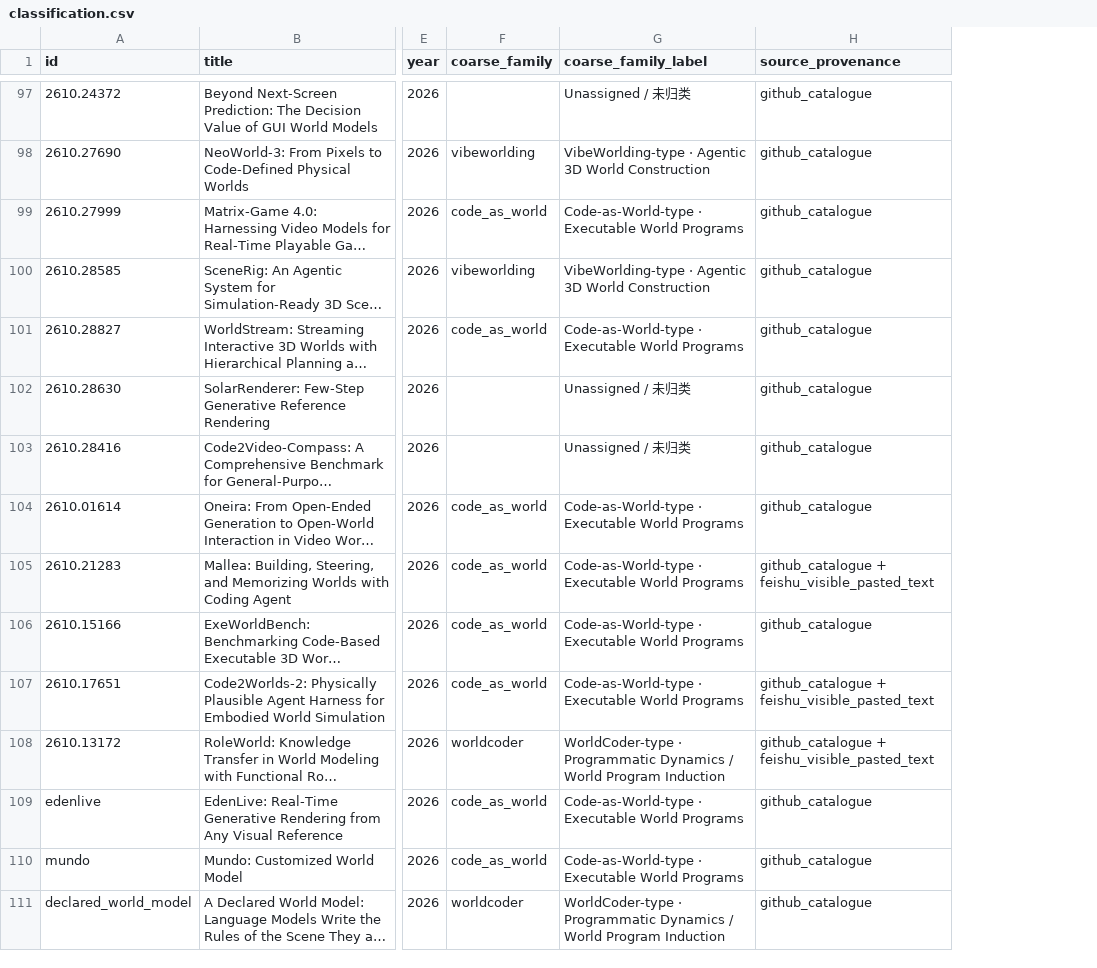
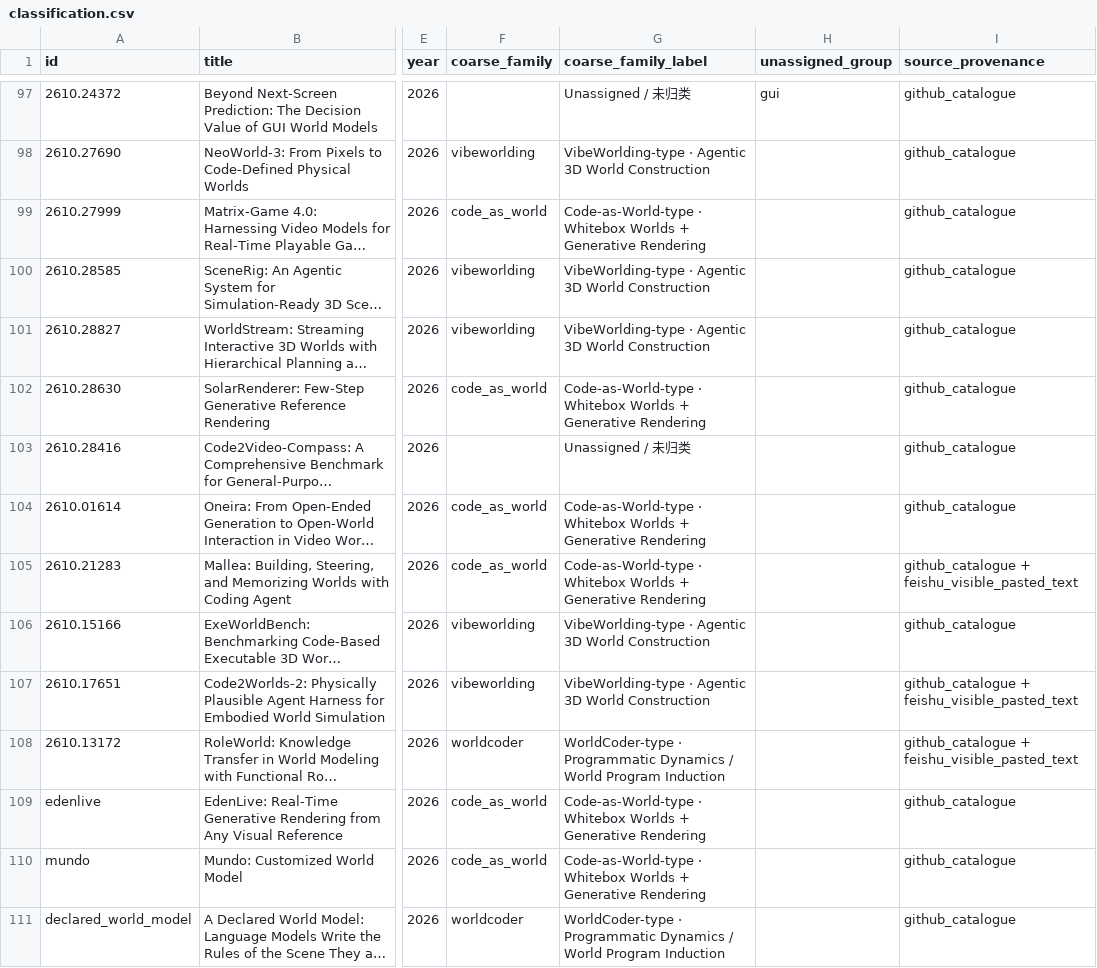
Before and after one commit to MichaelCao0/Awesome-Code-World-Model, a CSV file: data/classification.csv, drawn as a sheet; only a part is shown, gaps mark what is left out; long unchanged cells end in …; the diff covers the shown part only; the diff names each change by its address in the sheet, - before the commit and + after, or states it on an @@ line.

```diff
--- a/data/classification.csv
+++ b/data/classification.csv
+column H (unassigned_group), row 97: gui
-G99 (coarse_family_label): Code-as-World-type · Executable World Programs
+G99 (coarse_family_label): Code-as-World-type · Whitebox Worlds + Generative Rendering
-F101 (coarse_family): code_as_world
+F101 (coarse_family): vibeworlding
-G101 (coarse_family_label): Code-as-World-type · Executable World Programs
+G101 (coarse_family_label): VibeWorlding-type · Agentic 3D World Construction
-F102 (coarse_family): (empty)
+F102 (coarse_family): code_as_world
-G102 (coarse_family_label): Unassigned / 未归类
+G102 (coarse_family_label): Code-as-World-type · Whitebox Worlds + Generative Rendering
-G104:G105 (coarse_family_label): Code-as-World-type · Executable World Programs
+G104:G105 (coarse_family_label): Code-as-World-type · Whitebox Worlds + Generative Rendering
-F106:F107 (coarse_family): code_as_world
+F106:F107 (coarse_family): vibeworlding
-G106:G107 (coarse_family_label): Code-as-World-type · Executable World Programs
+G106:G107 (coarse_family_label): VibeWorlding-type · Agentic 3D World Construction
-G109:G110 (coarse_family_label): Code-as-World-type · Executable World Programs
+G109:G110 (coarse_family_label): Code-as-World-type · Whitebox Worlds + Generative Rendering
```
Also changed, not shown: 54 edited cells elsewhere in this file, data/paper-master-list.csv, 14 other files.
